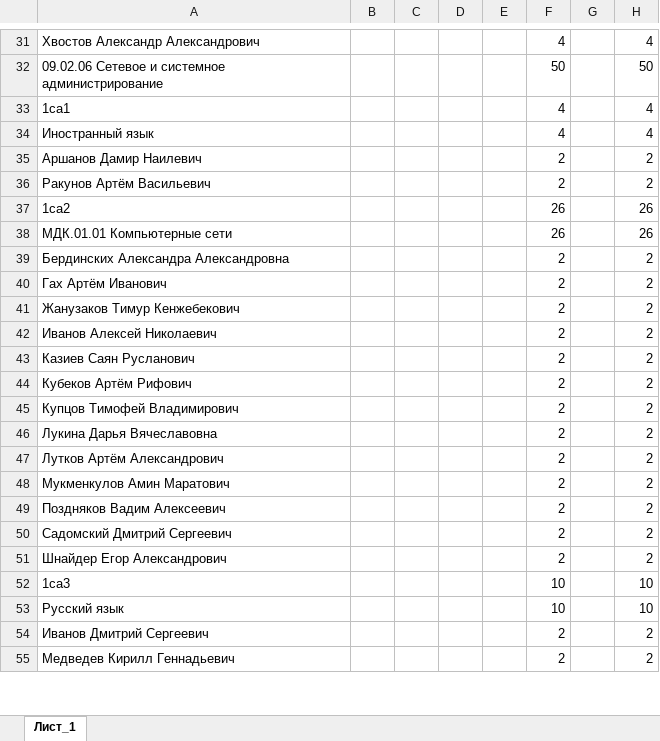
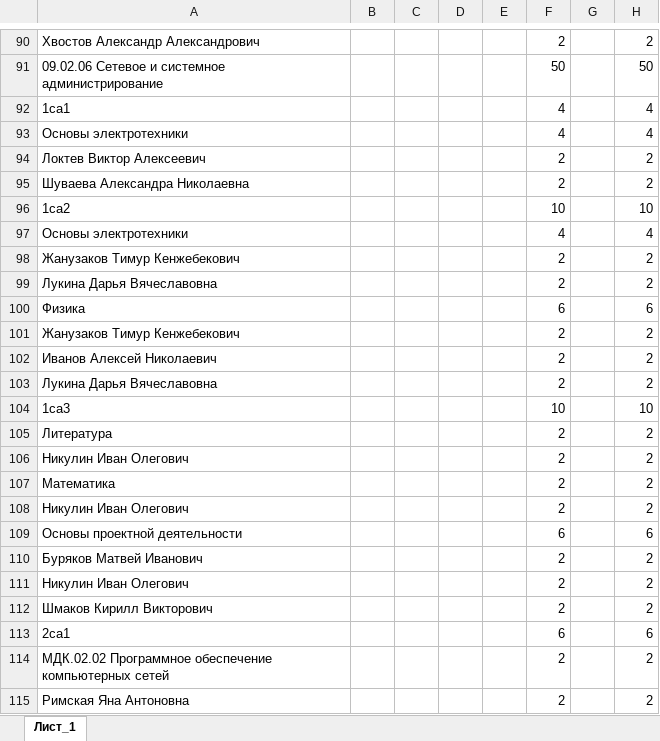
Before and after one commit to IlyaKhar/dashboard, an Excel workbook: backendupdate/backend/internal/converter/ведомость.xlsx, sheet Лист_1, drawn as a sheet; only a part is shown, gaps mark what is left out; values as stored, in another font and other column widths than the file's, no borders; removed rows and columns are numbered as before the commit, all else as after; the diff covers the shown part only; the diff names each change by its address in the sheet, - before the commit and + after, or states it on an @@ line.

```diff
--- a/backendupdate/backend/internal/converter/ведомость.xlsx (sheet Лист_1)
+++ b/backendupdate/backend/internal/converter/ведомость.xlsx (sheet Лист_1)
-F90: 4
+F90: 2
-H90: 4
+H90: 2
-A93: Иностранный язык
+A93: Основы электротехники
-A94: Аршанов Дамир Наилевич
+A94: Локтев Виктор Алексеевич
-A95: Ракунов Артём Васильевич
+A95: Шуваева Александра Николаевна
-F96: 26
+F96: 10
-H96: 26
+H96: 10
-row 38: МДК.01.01 Компьютерные сети |  |  |  |  | 26 |  | 26
+row 97: Основы электротехники |  |  |  |  | 4 |  | 4
-A98: Бердинских Александра Александровна
+A98: Жанузаков Тимур Кенжебекович
-A99: Гах Артём Иванович
+A99: Лукина Дарья Вячеславовна
+row 100: Физика |  |  |  |  | 6 |  | 6
-row 43: Казиев Саян Русланович |  |  |  |  | 2 |  | 2
-row 44: Кубеков Артём Рифович |  |  |  |  | 2 |  | 2
-row 45: Купцов Тимофей Владимирович |  |  |  |  | 2 |  | 2
-row 47: Лутков Артём Александрович |  |  |  |  | 2 |  | 2
-row 48: Мукменкулов Амин Маратович |  |  |  |  | 2 |  | 2
-row 49: Поздняков Вадим Алексеевич |  |  |  |  | 2 |  | 2
-row 50: Садомский Дмитрий Сергеевич |  |  |  |  | 2 |  | 2
-row 51: Шнайдер Егор Александрович |  |  |  |  | 2 |  | 2
-row 53: Русский язык |  |  |  |  | 10 |  | 10
+row 105: Литература |  |  |  |  | 2 |  | 2
+row 106: Никулин Иван Олегович |  |  |  |  | 2 |  | 2
+row 107: Математика |  |  |  |  | 2 |  | 2
+row 108: Никулин Иван Олегович |  |  |  |  | 2 |  | 2
+row 109: Основы проектной деятельности |  |  |  |  | 6 |  | 6
-A110: Иванов Дмитрий Сергеевич
+A110: Буряков Матвей Иванович
-A111: Медведев Кирилл Геннадьевич
+A111: Никулин Иван Олегович
+row 112: Шмаков Кирилл Викторович |  |  |  |  | 2 |  | 2
+row 113: 2са1 |  |  |  |  | 6 |  | 6
+row 114: МДК.02.02 Программное обеспечение компьютерных сетей |  |  |  |  | 2 |  | 2
+row 115: Римская Яна Антоновна |  |  |  |  | 2 |  | 2
```
Also changed, not shown: 468 added rows, 21 removed rows and 78 edited cells elsewhere in this sheet, 24 other files.
